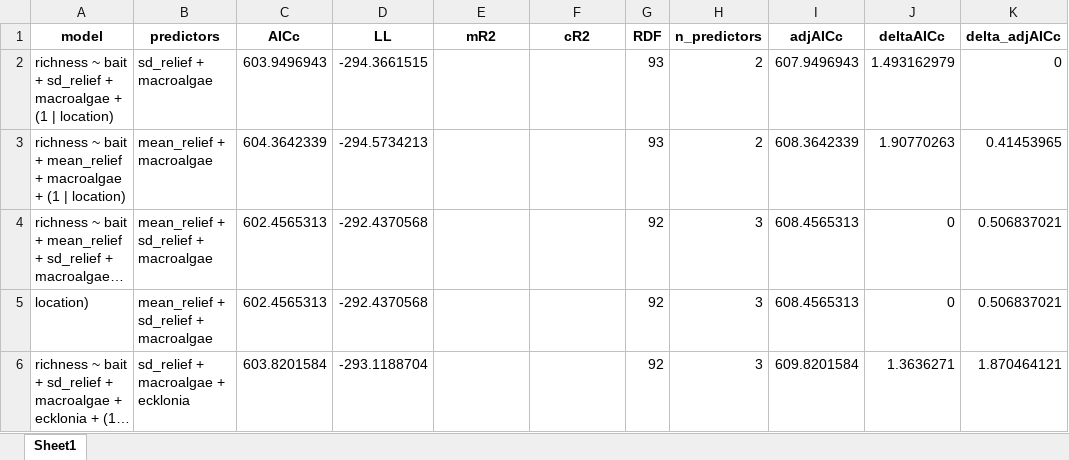
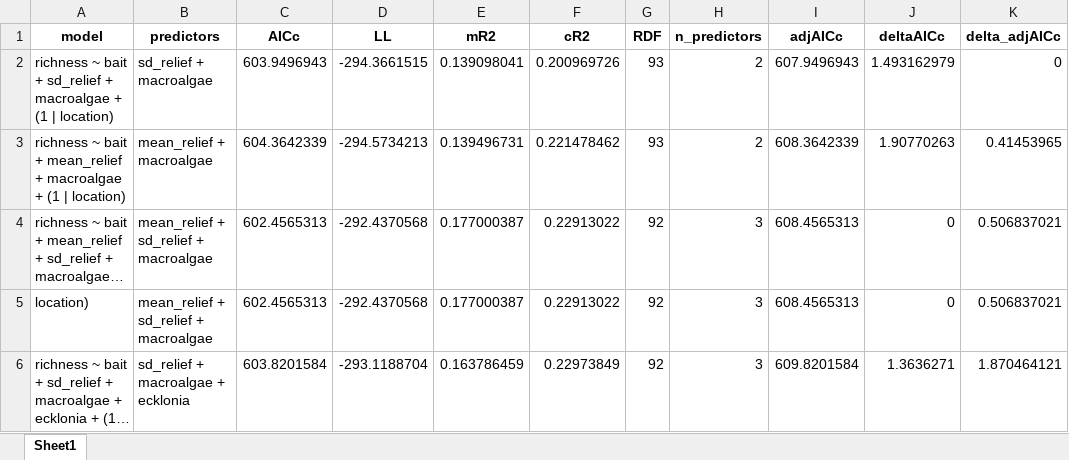
Before and after one commit to UWA-Marine-Ecology-Group-students/analysis-alejandro-aldana, an Excel workbook: output/models and plots/rich_best_models.xlsx, sheet Sheet1, drawn as a sheet; long unchanged cells end in …; values as stored, in another font and other column widths than the file's, no borders; the diff names each change by its address in the sheet, - before the commit and + after, or states it on an @@ line.

```diff
--- a/output/models and plots/rich_best_models.xlsx (sheet Sheet1)
+++ b/output/models and plots/rich_best_models.xlsx (sheet Sheet1)
-E2 (mR2): (empty)
+E2 (mR2): 0.139098041
-F2 (cR2): (empty)
+F2 (cR2): 0.200969726
-E3 (mR2): (empty)
+E3 (mR2): 0.139496731
-F3 (cR2): (empty)
+F3 (cR2): 0.221478462
-E4:E5 (mR2): (empty)
+E4:E5 (mR2): 0.177000387
-F4:F5 (cR2): (empty)
+F4:F5 (cR2): 0.22913022
-E6 (mR2): (empty)
+E6 (mR2): 0.163786459
-F6 (cR2): (empty)
+F6 (cR2): 0.22973849
```
Also changed, not shown: data/staging/Baitcomp_All_clean_data.xlsx, output/models and plots/abund_best_models.xlsx, 1 other file.
